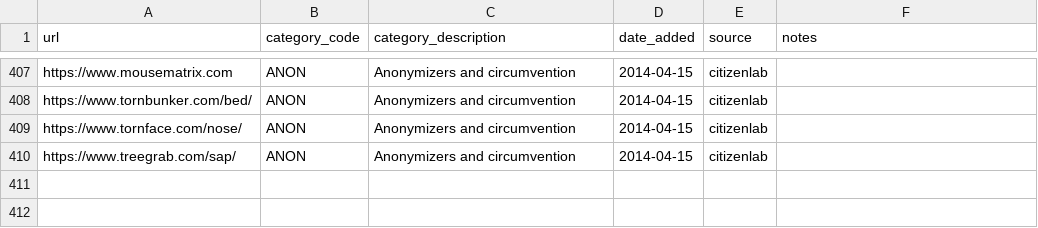
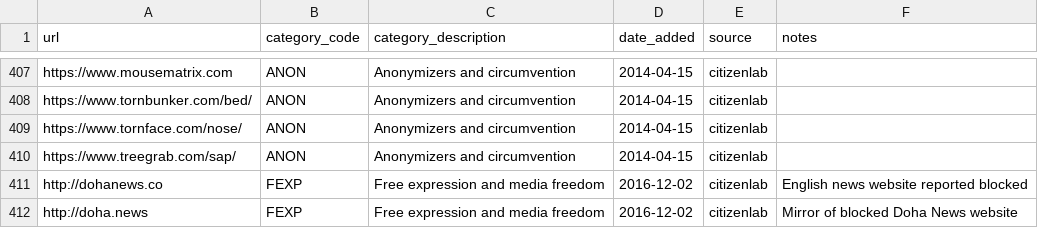
Before and after one commit to OpenObservatory/ooni-resources, a CSV file: assets/citizenlab-test-lists.qa.csv, drawn as a sheet; only a part is shown, gaps mark what is left out; the diff names each change by its address in the sheet, - before the commit and + after, or states it on an @@ line.

```diff
--- a/assets/citizenlab-test-lists.qa.csv
+++ b/assets/citizenlab-test-lists.qa.csv
+row 411: http://dohanews.co | FEXP | Free expression and media freedom | 2016-12-02 | citizenlab | English news website reported blocked
+row 412: http://doha.news | FEXP | Free expression and media freedom | 2016-12-02 | citizenlab | Mirror of blocked Doha News website
```
Also changed, not shown: assets/citizenlab-test-lists.th.csv, 3 other files.
